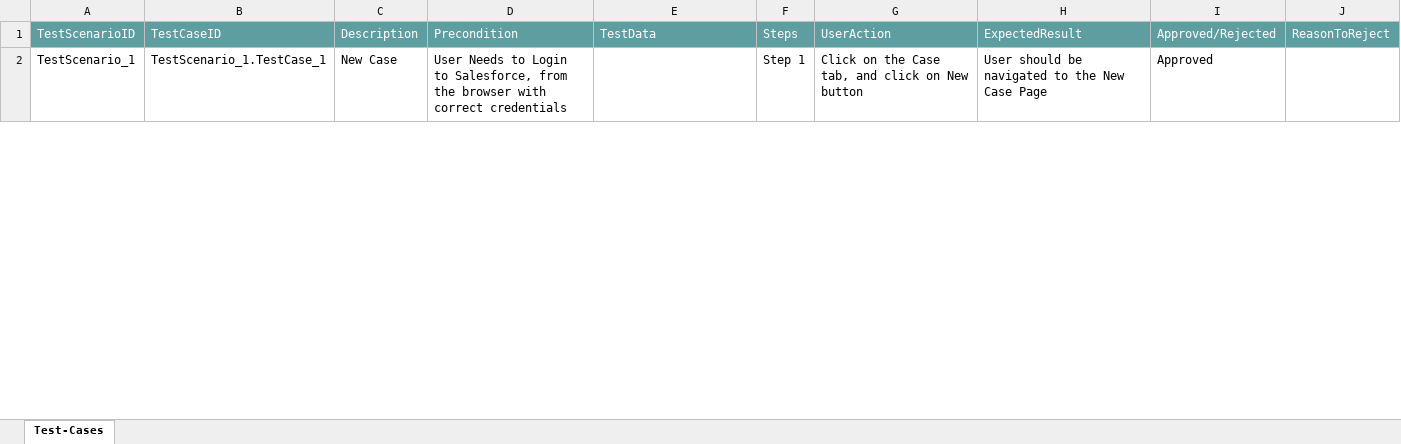
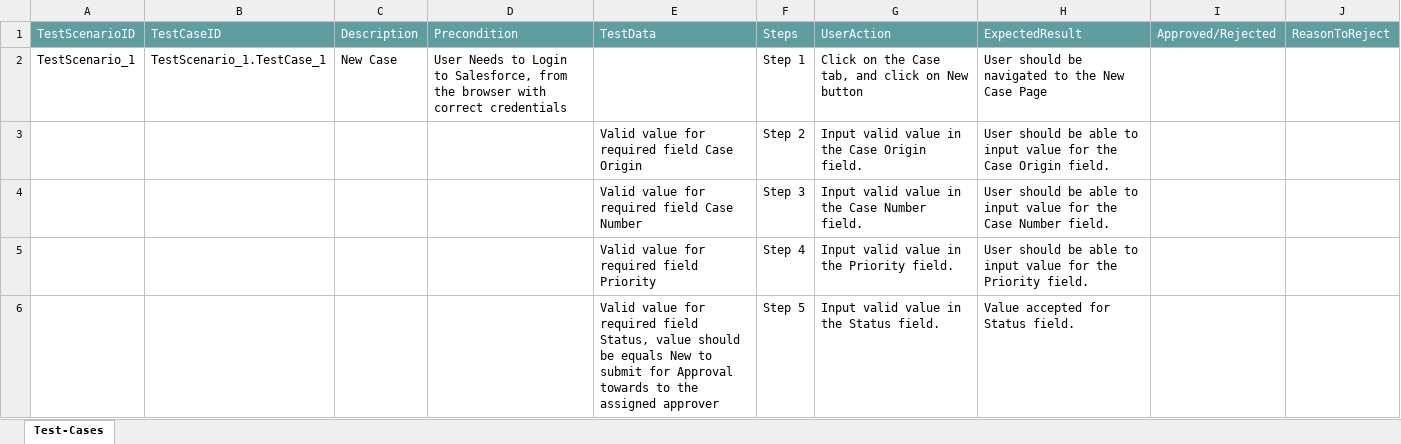
Before and after one commit to ShaikMohamedIrfan/pra, an Excel workbook: case_lgt.xlsx, sheet Test-Cases, drawn as a sheet; only a part is shown; values as stored, in another font and other column widths than the file's, no borders; table styles not drawn; the diff covers the shown part only; the diff names each change by its address in the sheet, - before the commit and + after, or states it on an @@ line.

Commit message:
Initial Commit for Verification of Test cases

```diff
--- a/case_lgt.xlsx (sheet Test-Cases)
+++ b/case_lgt.xlsx (sheet Test-Cases)
-I2: Approved
+I2: (empty)
@@ row 3 unhidden:  |  |  |  | Valid value for required field Case Origin | Step 2 | Input valid value in the Case Origin field. | User should be able to input value for the Case Origin field. @@
@@ row 4 unhidden:  |  |  |  | Valid value for required field Case Number | Step 3 | Input valid value in the Case Number field. | User should be able to input value for the Case Number field. @@
@@ row 5 unhidden:  |  |  |  | Valid value for required field Priority | Step 4 | Input valid value in the Priority field. | User should be able to input value for the Priority field. @@
@@ row 6 unhidden:  |  |  |  | Valid value for required field Status, value should be equals New to submit for Approval towards to the assigned approver | Step 5 | Input valid value in the Status field. | Value accepted for Status field. @@
```
Also changed, not shown: 5 added rows, 8 hidden or unhidden rows and 4 edited cells elsewhere in this sheet, hidden cells.
